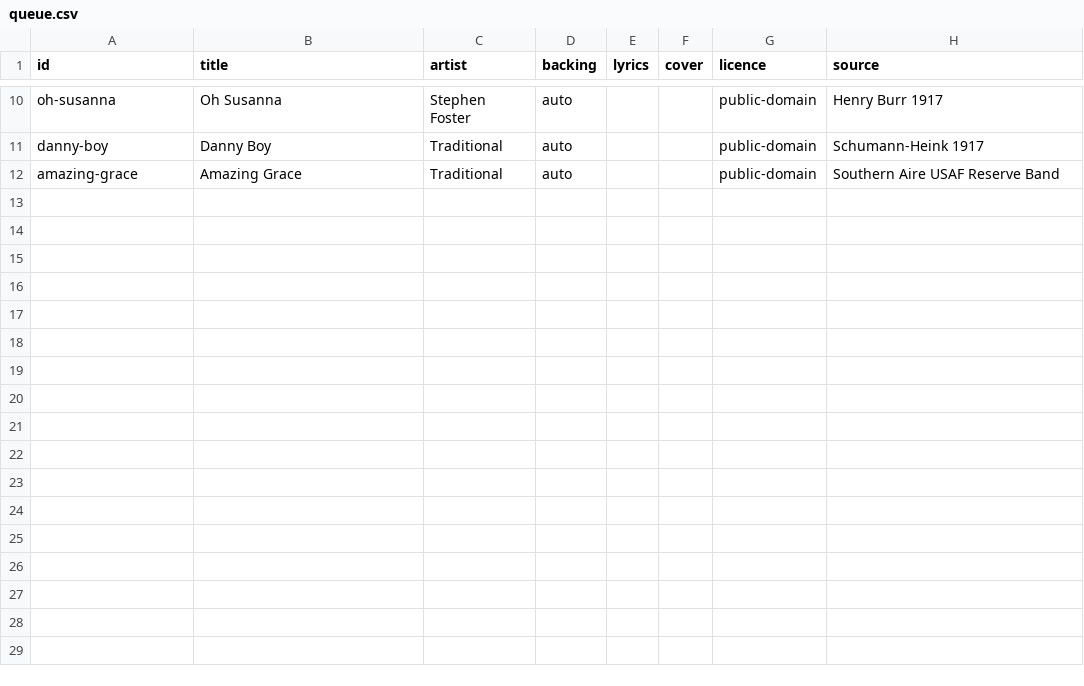
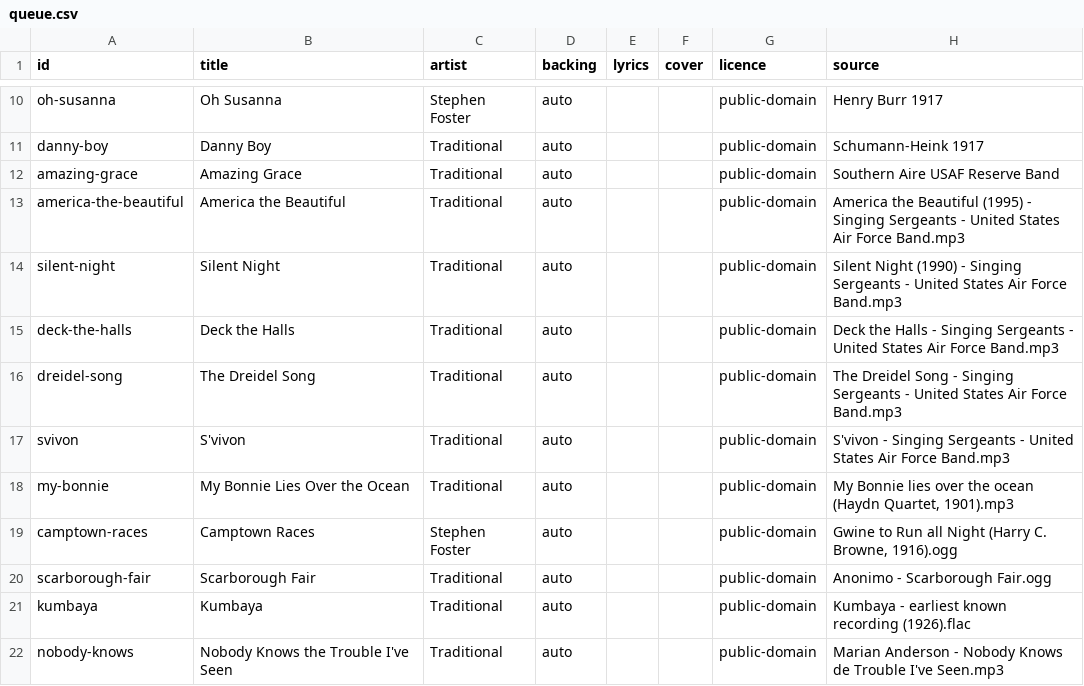
Before and after one commit to stevennt/abn.platform.entertainment.karaoke.songs, a CSV file: songs/queue.csv, drawn as a sheet; only a part is shown, gaps mark what is left out; the diff names each change by its address in the sheet, - before the commit and + after, or states it on an @@ line.

Commit message:
library: america-the-beautiful (new)

```diff
--- a/songs/queue.csv
+++ b/songs/queue.csv
+row 13: america-the-beautiful | America the Beautiful | Traditional | auto |  |  | public-domain | America the Beautiful (1995) - Singing Sergeants - United States Air Force Band.mp3
+row 14: silent-night | Silent Night | Traditional | auto |  |  | public-domain | Silent Night (1990) - Singing Sergeants - United States Air Force Band.mp3
+row 15: deck-the-halls | Deck the Halls | Traditional | auto |  |  | public-domain | Deck the Halls - Singing Sergeants - United States Air Force Band.mp3
+row 16: dreidel-song | The Dreidel Song | Traditional | auto |  |  | public-domain | The Dreidel Song - Singing Sergeants - United States Air Force Band.mp3
+row 17: svivon | S'vivon | Traditional | auto |  |  | public-domain | S'vivon - Singing Sergeants - United States Air Force Band.mp3
+row 18: my-bonnie | My Bonnie Lies Over the Ocean | Traditional | auto |  |  | public-domain | My Bonnie lies over the ocean (Haydn Quartet, 1901).mp3
+row 19: camptown-races | Camptown Races | Stephen Foster | auto |  |  | public-domain | Gwine to Run all Night (Harry C. Browne, 1916).ogg
+row 20: scarborough-fair | Scarborough Fair | Traditional | auto |  |  | public-domain | Anonimo - Scarborough Fair.ogg
+row 21: kumbaya | Kumbaya | Traditional | auto |  |  | public-domain | Kumbaya - earliest known recording (1926).flac
+row 22: nobody-knows | Nobody Knows the Trouble I've Seen | Traditional | auto |  |  | public-domain | Marian Anderson - Nobody Knows de Trouble I've Seen.mp3
```
Also changed, not shown: songs/licenses.csv, 19 other files.
